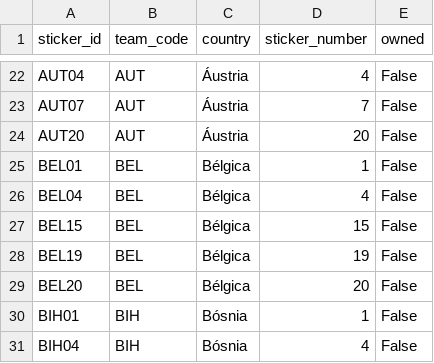
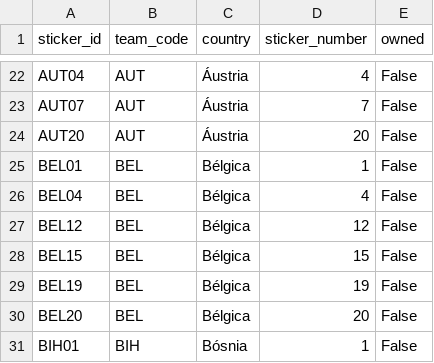
Before and after one commit to RafaSartorel/figurinhas-copa-2026, a CSV file: data/missing.csv, drawn as a sheet; only a part is shown, gaps mark what is left out; the shorter side is filled out with more unchanged rows.

```diff
--- a/data/missing.csv
+++ b/data/missing.csv
@@ -26,2 +26,3 @@ BEL01,BEL,Bélgica,1,False
 BEL04,BEL,Bélgica,4,False
+BEL12,BEL,Bélgica,12,False
 BEL15,BEL,Bélgica,15,False
```
Also changed, not shown: data/owned.csv, 6 other files.
